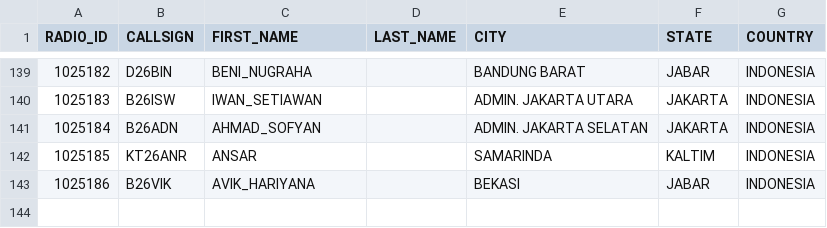
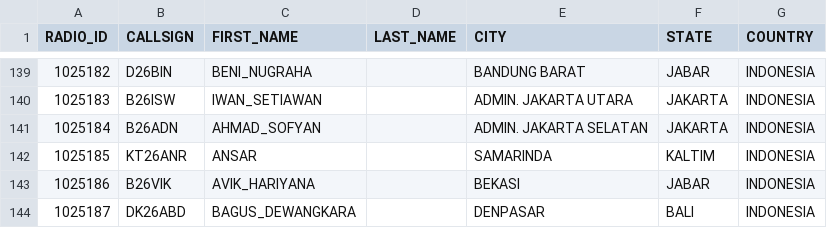
Before and after one commit to tombolptt/KT25ARI, a CSV file: user.csv, drawn as a sheet; only a part is shown, gaps mark what is left out; the diff names each change by its address in the sheet, - before the commit and + after, or states it on an @@ line.

Commit message:
Update user.csv otomatis via Aplikasi

```diff
--- a/user.csv
+++ b/user.csv
+row 144: 1025187 | DK26ABD | BAGUS_DEWANGKARA |  | DENPASAR | BALI | INDONESIA
```
